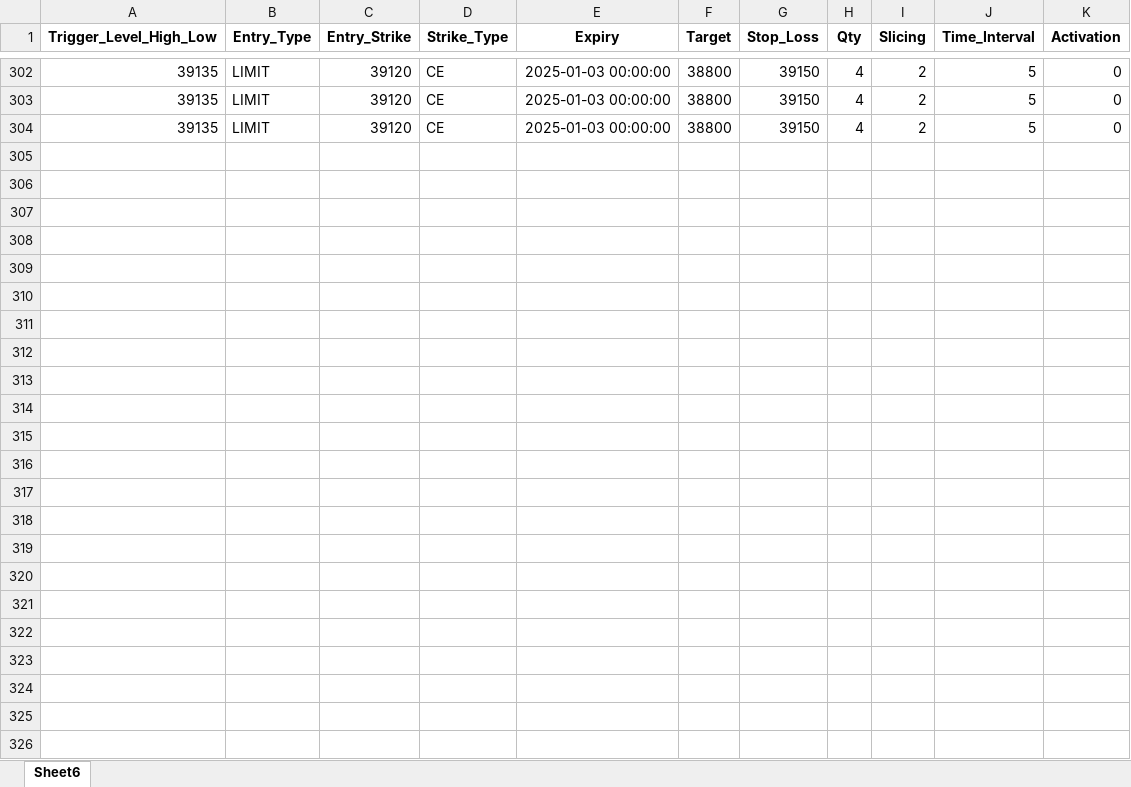
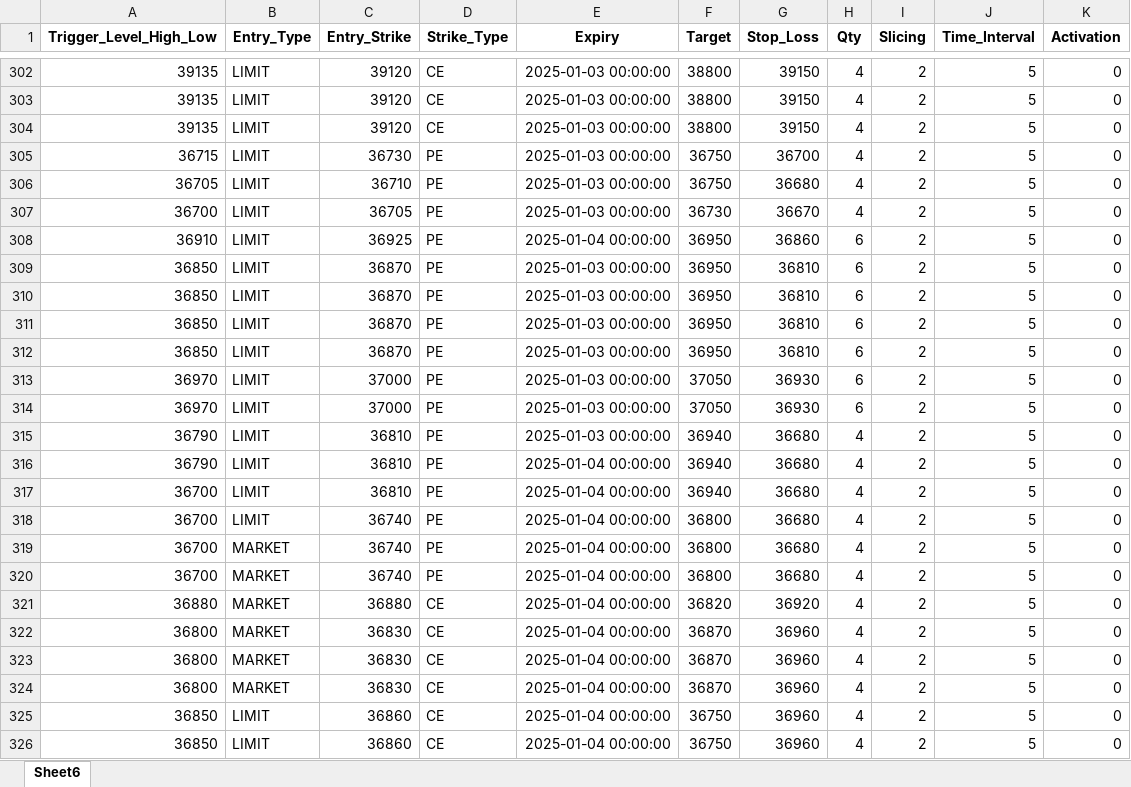
Before and after one commit to Numatix-Team/Ibkr_Jap, an Excel workbook: storage/Ibkr.xlsx, sheet Sheet6, drawn as a sheet; only a part is shown, gaps mark what is left out; values as stored, in another font and other column widths than the file's, no borders; the diff names each change by its address in the sheet, - before the commit and + after, or states it on an @@ line.

Commit message:
google sheet implemented stoploss implementeed day fixed timestamp fixed pe/ce replaced by buy/sell

```diff
--- a/storage/Ibkr.xlsx (sheet Sheet6)
+++ b/storage/Ibkr.xlsx (sheet Sheet6)
+row 305: 36715 | LIMIT | 36730 | PE | 2025-01-03 00:00:00 | 36750 | 36700 | 4 | 2 | 5 | 0
+row 306: 36705 | LIMIT | 36710 | PE | 2025-01-03 00:00:00 | 36750 | 36680 | 4 | 2 | 5 | 0
+row 307: 36700 | LIMIT | 36705 | PE | 2025-01-03 00:00:00 | 36730 | 36670 | 4 | 2 | 5 | 0
+row 308: 36910 | LIMIT | 36925 | PE | 2025-01-04 00:00:00 | 36950 | 36860 | 6 | 2 | 5 | 0
+row 309: 36850 | LIMIT | 36870 | PE | 2025-01-03 00:00:00 | 36950 | 36810 | 6 | 2 | 5 | 0
+row 310: 36850 | LIMIT | 36870 | PE | 2025-01-03 00:00:00 | 36950 | 36810 | 6 | 2 | 5 | 0
+row 311: 36850 | LIMIT | 36870 | PE | 2025-01-03 00:00:00 | 36950 | 36810 | 6 | 2 | 5 | 0
+row 312: 36850 | LIMIT | 36870 | PE | 2025-01-03 00:00:00 | 36950 | 36810 | 6 | 2 | 5 | 0
+row 313: 36970 | LIMIT | 37000 | PE | 2025-01-03 00:00:00 | 37050 | 36930 | 6 | 2 | 5 | 0
+row 314: 36970 | LIMIT | 37000 | PE | 2025-01-03 00:00:00 | 37050 | 36930 | 6 | 2 | 5 | 0
+row 315: 36790 | LIMIT | 36810 | PE | 2025-01-03 00:00:00 | 36940 | 36680 | 4 | 2 | 5 | 0
+row 316: 36790 | LIMIT | 36810 | PE | 2025-01-04 00:00:00 | 36940 | 36680 | 4 | 2 | 5 | 0
+row 317: 36700 | LIMIT | 36810 | PE | 2025-01-04 00:00:00 | 36940 | 36680 | 4 | 2 | 5 | 0
+row 318: 36700 | LIMIT | 36740 | PE | 2025-01-04 00:00:00 | 36800 | 36680 | 4 | 2 | 5 | 0
+row 319: 36700 | MARKET | 36740 | PE | 2025-01-04 00:00:00 | 36800 | 36680 | 4 | 2 | 5 | 0
+row 320: 36700 | MARKET | 36740 | PE | 2025-01-04 00:00:00 | 36800 | 36680 | 4 | 2 | 5 | 0
+row 321: 36880 | MARKET | 36880 | CE | 2025-01-04 00:00:00 | 36820 | 36920 | 4 | 2 | 5 | 0
+row 322: 36800 | MARKET | 36830 | CE | 2025-01-04 00:00:00 | 36870 | 36960 | 4 | 2 | 5 | 0
+row 323: 36800 | MARKET | 36830 | CE | 2025-01-04 00:00:00 | 36870 | 36960 | 4 | 2 | 5 | 0
+row 324: 36800 | MARKET | 36830 | CE | 2025-01-04 00:00:00 | 36870 | 36960 | 4 | 2 | 5 | 0
+row 325: 36850 | LIMIT | 36860 | CE | 2025-01-04 00:00:00 | 36750 | 36960 | 4 | 2 | 5 | 0
+row 326: 36850 | LIMIT | 36860 | CE | 2025-01-04 00:00:00 | 36750 | 36960 | 4 | 2 | 5 | 0
```
Also changed, not shown: 7 other files.
